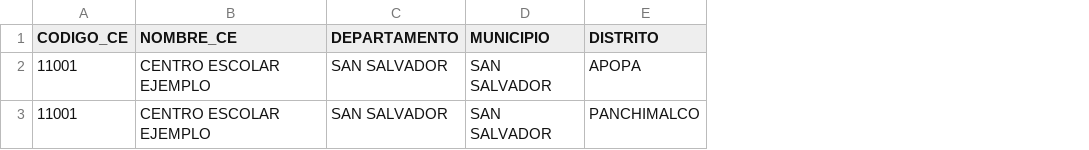
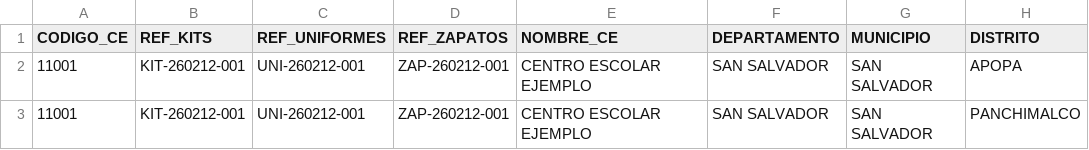
Before and after one commit to rcastaneda-dev/paquetes.sv, a CSV file: public/sample-staging.csv, drawn as a sheet; only a part is shown; the diff names each change by its address in the sheet, - before the commit and + after, or states it on an @@ line.

Commit message:
refactor: student data CSV to include reference columns for kits, uniforms, and shoes

```diff
--- a/public/sample-staging.csv
+++ b/public/sample-staging.csv
+column B (REF_KITS), rows 2-3: KIT-260212-001 | KIT-260212-001
+column C (REF_UNIFORMES), rows 2-3: UNI-260212-001 | UNI-260212-001
+column D (REF_ZAPATOS), rows 2-3: ZAP-260212-001 | ZAP-260212-001
```
